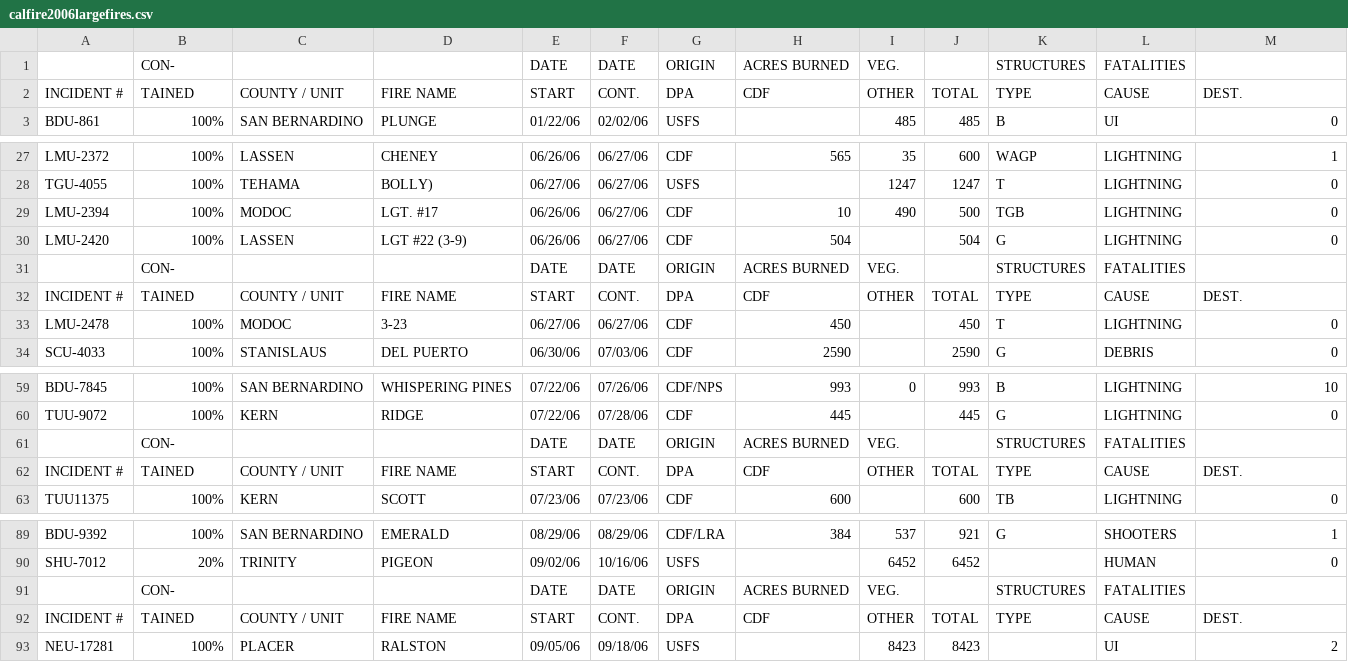
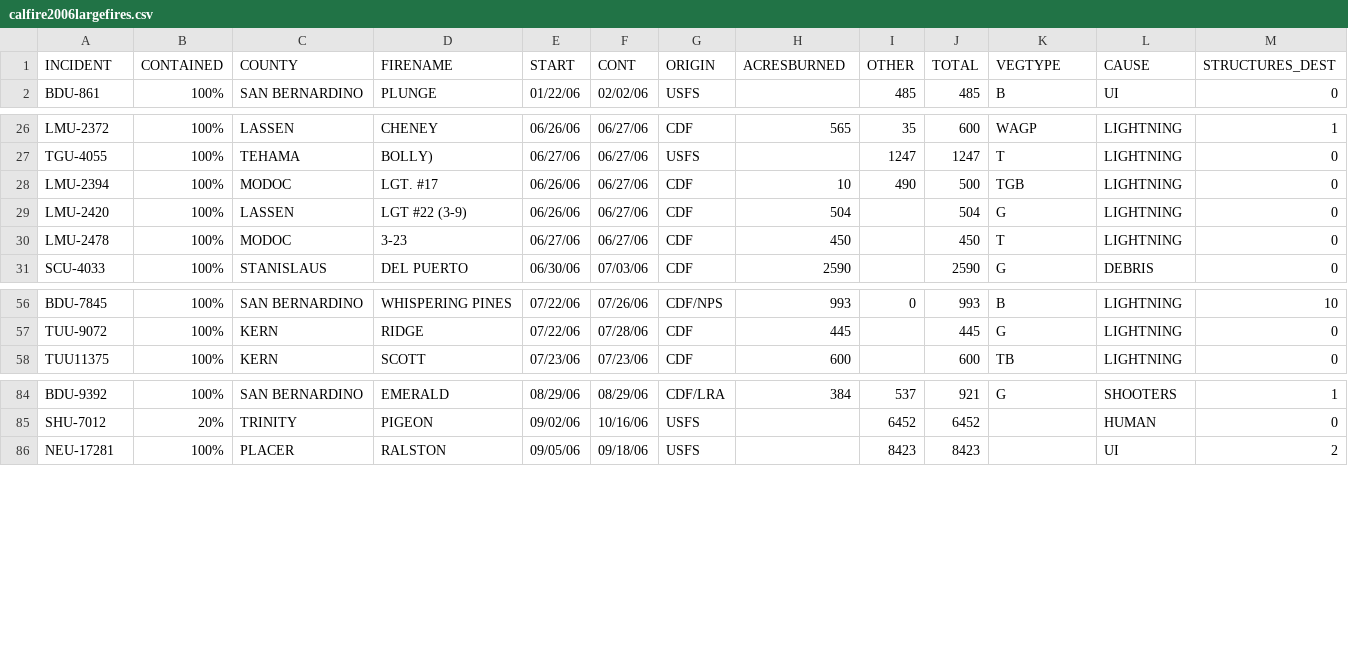
Before and after one commit to jhubley/calfireCSVs, a CSV file: csv/calfire2006largefires.csv, drawn as a sheet; only a part is shown, gaps mark what is left out; removed rows and columns are numbered as before the commit, all else as after; rows hold the shown columns only; the diff names each change by its address in the sheet, - before the commit and + after, or states it on an @@ line.

```diff
--- a/csv/calfire2006largefires.csv
+++ b/csv/calfire2006largefires.csv
-row 1:  | CON- |  |  | DATE | DATE | ORIGIN | ACRES BURNED | VEG. |  | STRUCTURES | FATALITIES
-row 2: INCIDENT # | TAINED | COUNTY / UNIT | FIRE NAME | START | CONT. | DPA | CDF | OTHER | TOTAL | TYPE | CAUSE | DEST.
+row 1: INCIDENT | CONTAINED | COUNTY | FIRENAME | START | CONT | ORIGIN | ACRESBURNED | OTHER | TOTAL | VEGTYPE | CAUSE | STRUCTURES_DEST
-row 31:  | CON- |  |  | DATE | DATE | ORIGIN | ACRES BURNED | VEG. |  | STRUCTURES | FATALITIES
-row 32: INCIDENT # | TAINED | COUNTY / UNIT | FIRE NAME | START | CONT. | DPA | CDF | OTHER | TOTAL | TYPE | CAUSE | DEST.
-row 61:  | CON- |  |  | DATE | DATE | ORIGIN | ACRES BURNED | VEG. |  | STRUCTURES | FATALITIES
-row 62: INCIDENT # | TAINED | COUNTY / UNIT | FIRE NAME | START | CONT. | DPA | CDF | OTHER | TOTAL | TYPE | CAUSE | DEST.
-row 91:  | CON- |  |  | DATE | DATE | ORIGIN | ACRES BURNED | VEG. |  | STRUCTURES | FATALITIES
-row 92: INCIDENT # | TAINED | COUNTY / UNIT | FIRE NAME | START | CONT. | DPA | CDF | OTHER | TOTAL | TYPE | CAUSE | DEST.
```
Also changed, not shown: csv/calfire2001largefires.csv, csv/calfire2002largefires.csv, 19 other files.
